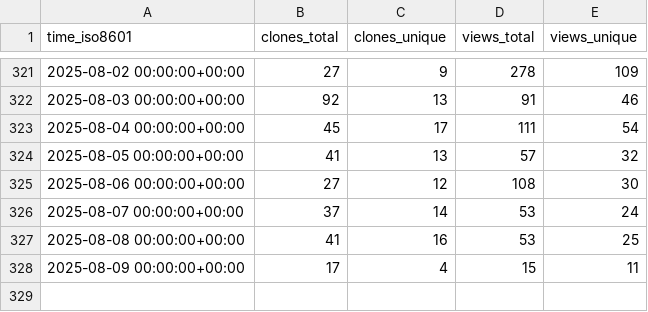
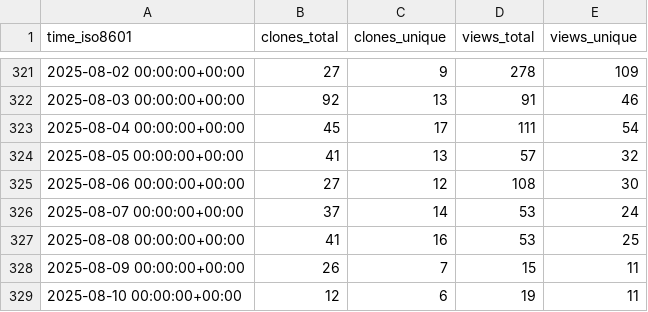
Before and after one commit to alairock/neosync, a CSV file: nucleuscloud/neosync/ghrs-data/views_clones_aggregate.csv, drawn as a sheet; only a part is shown, gaps mark what is left out.

```diff
--- a/nucleuscloud/neosync/ghrs-data/views_clones_aggregate.csv
+++ b/nucleuscloud/neosync/ghrs-data/views_clones_aggregate.csv
@@ -327,2 +327,3 @@ time_iso8601,clones_total,clones_unique,views_total,views_unique
 2025-08-08 00:00:00+00:00,41,16,53,25
-2025-08-09 00:00:00+00:00,17,4,15,11
+2025-08-09 00:00:00+00:00,26,7,15,11
+2025-08-10 00:00:00+00:00,12,6,19,11
```
Also changed, not shown: 1 other file.
